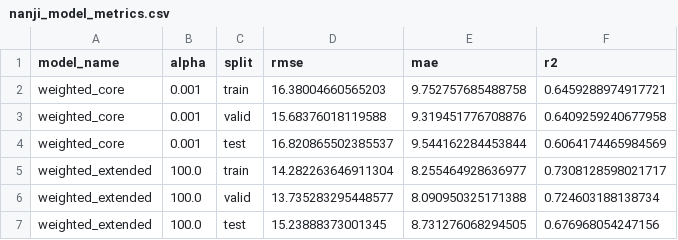
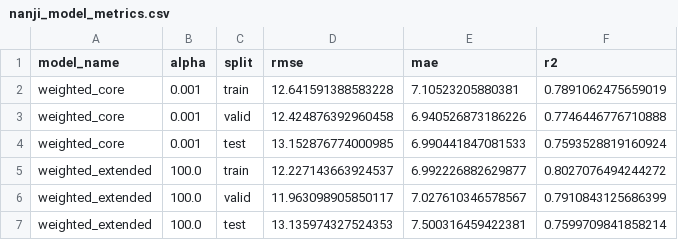
Before and after one commit to AI-MegaStudy/nanji_work, a CSV file: hmw/Note/nanji_outputs_change/nanji_model_metrics.csv, drawn as a sheet.

```diff
--- a/hmw/Note/nanji_outputs_change/nanji_model_metrics.csv
+++ b/hmw/Note/nanji_outputs_change/nanji_model_metrics.csv
@@ -1,7 +1,7 @@
 model_name,alpha,split,rmse,mae,r2
-weighted_core,0.001,train,16.38004660565203,9.752757685488758,0.6459288974917721
-weighted_core,0.001,valid,15.68376018119588,9.319451776708876,0.6409259240677958
-weighted_core,0.001,test,16.820865502385537,9.544162284453844,0.6064174465984569
-weighted_extended,100.0,train,14.282263646911304,8.255464928636977,0.7308128598021717
-weighted_extended,100.0,valid,13.735283295448577,8.090950325171388,0.724603188138734
-weighted_extended,100.0,test,15.23888373001345,8.731276068294505,0.676968054247156
+weighted_core,0.001,train,12.641591388583228,7.10523205880381,0.7891062475659019
+weighted_core,0.001,valid,12.424876392960458,6.940526873186226,0.7746446776710888
+weighted_core,0.001,test,13.152876774000985,6.990441847081533,0.7593528819160924
+weighted_extended,100.0,train,12.227143663924537,6.992226882629877,0.8027076494244272
+weighted_extended,100.0,valid,11.963098905850117,7.027610346578567,0.7910843125686399
+weighted_extended,100.0,test,13.135974327524353,7.500316459422381,0.7599709841858214
```
Also changed, not shown: hmw/Note/nanji_outputs_change/nanji_feature_correlation_matrix.csv, hmw/Note/nanji_outputs_change/nanji_feature_correlation_pairs.csv, 21 other files.
